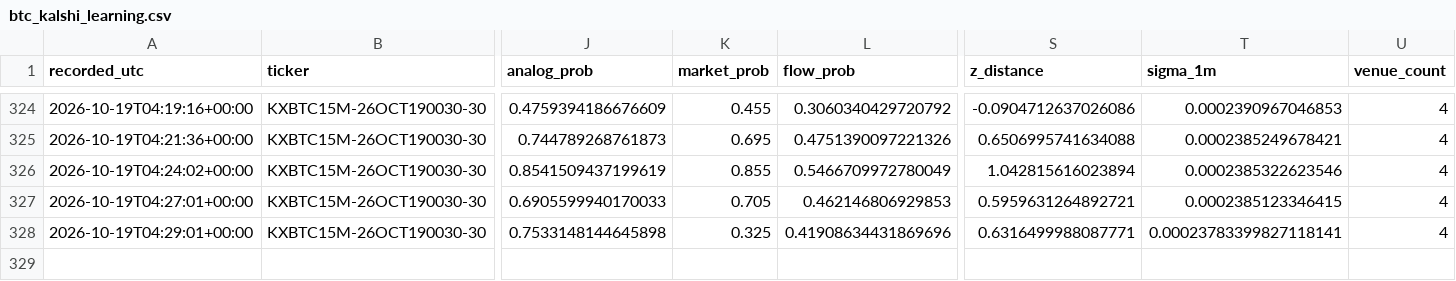
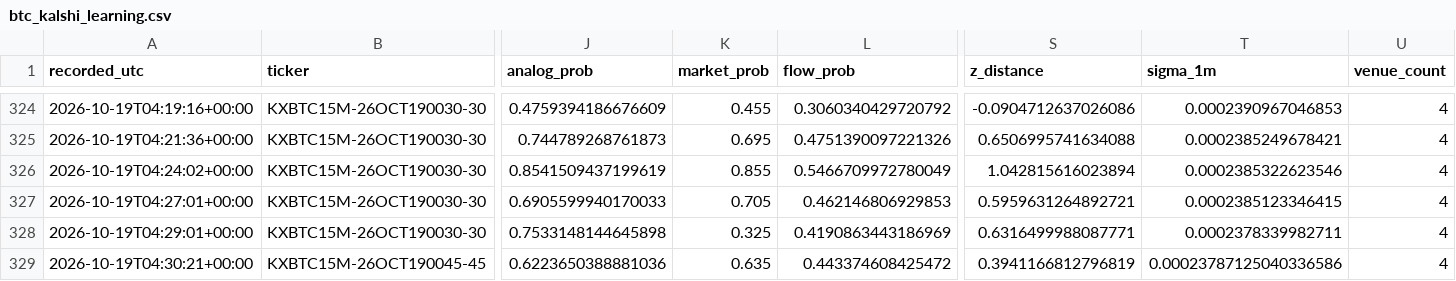
Before and after one commit to angelmoz881-collab/btc-kalshi-dashboard, a CSV file: data/btc_kalshi_learning.csv, drawn as a sheet; only a part is shown, gaps mark what is left out; rows hold the shown columns only; the diff names each change by its address in the sheet, - before the commit and + after, or states it on an @@ line.

Commit message:
Update BTC Kalshi adaptive learning history

```diff
--- a/data/btc_kalshi_learning.csv
+++ b/data/btc_kalshi_learning.csv
-L328 (flow_prob): 0.41908634431869696
+L328 (flow_prob): 0.4190863443186969
-T328 (sigma_1m): 0.00023783399827118141
+T328 (sigma_1m): 0.0002378339982711
+row 329: 2026-10-19T04:30:21+00:00 | KXBTC15M-26OCT190045-45 | 0.6223650388881036 | 0.635 | 0.443374608425472 | 0.3941166812796819 | 0.00023787125040336586 | 4
```
